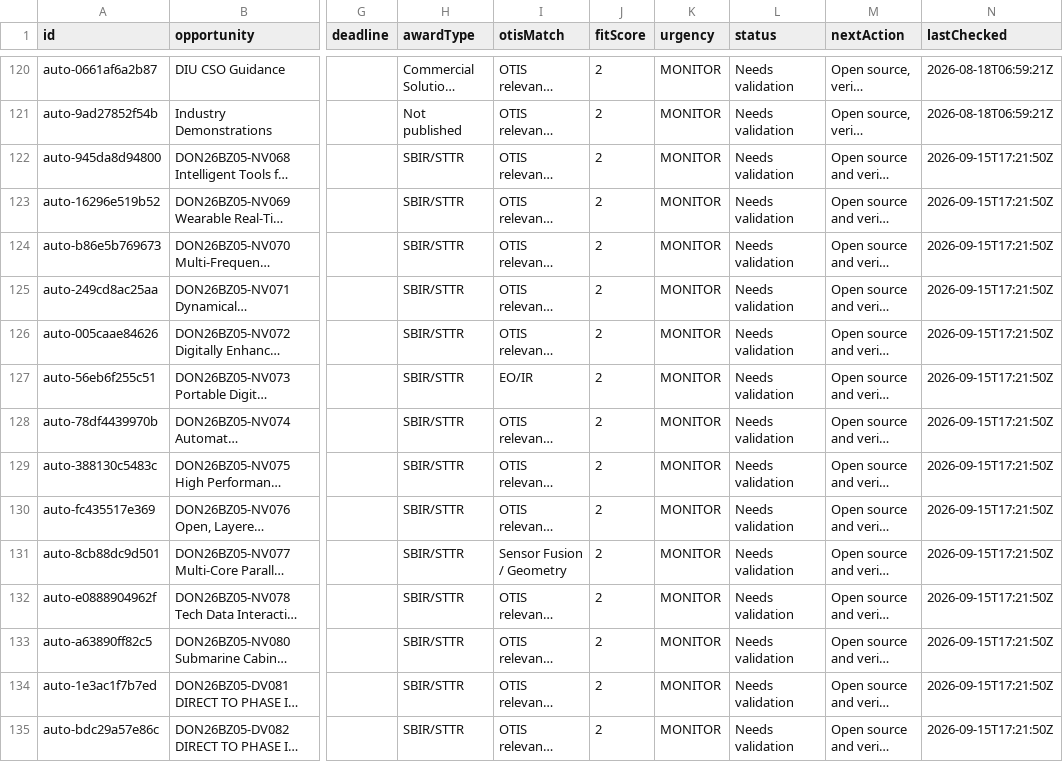
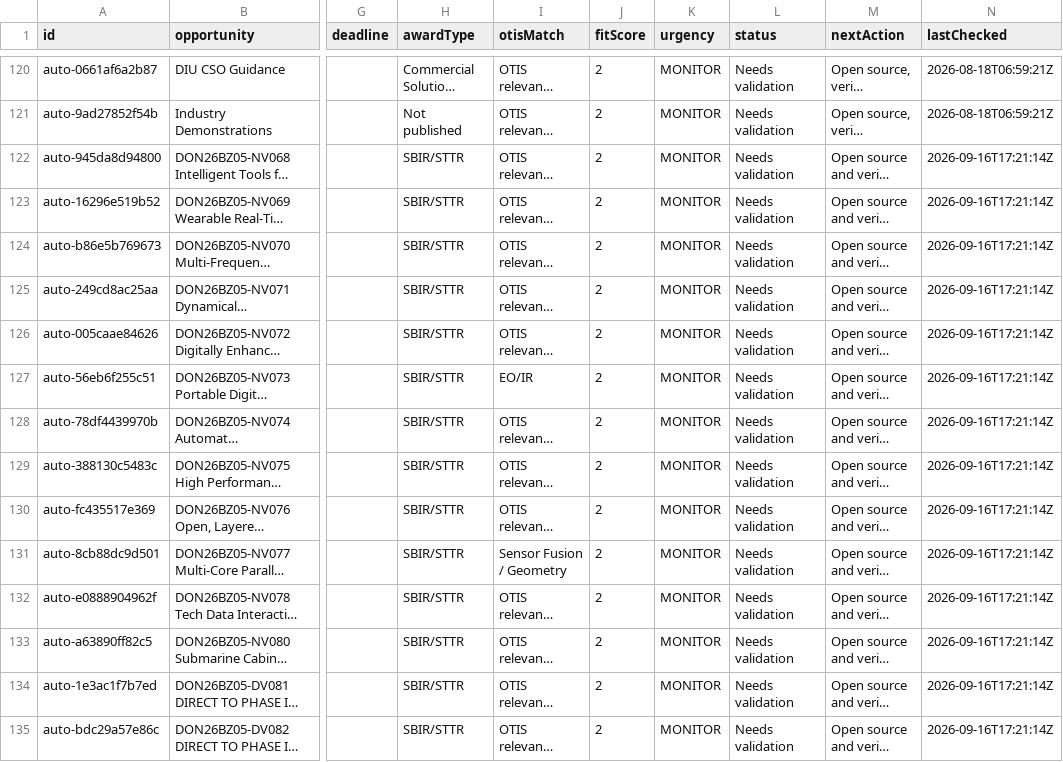
Before and after one commit to SkyGuardDefense/otis-tracker, a CSV file: data/opportunities.csv, drawn as a sheet; only a part is shown, gaps mark what is left out; long unchanged cells end in …; the diff covers the shown part only; the diff names each change by its address in the sheet, - before the commit and + after, or states it on an @@ line.

```diff
--- a/data/opportunities.csv
+++ b/data/opportunities.csv
-N122:N135 (lastChecked): 2026-09-15T17:21:50Z
+N122:N135 (lastChecked): 2026-09-16T17:21:14Z
```
Also changed, not shown: 14 edited cells elsewhere in this file, 4 other files.
